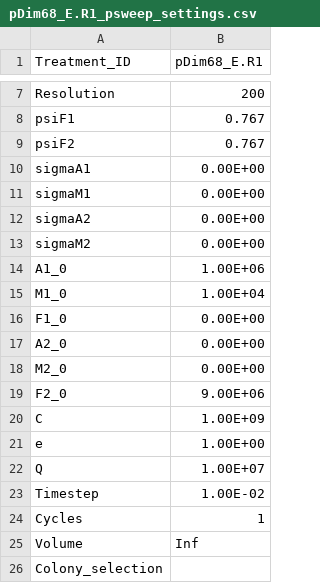
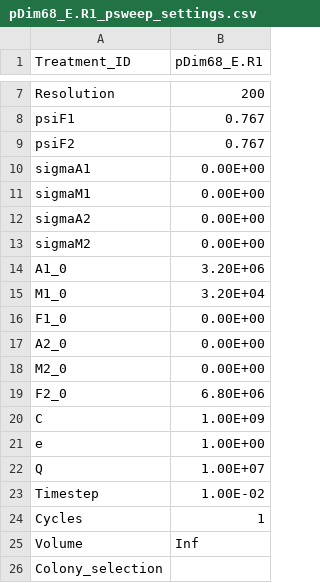
Before and after one commit to es-duan/PETRI, a CSV file: input_data/parameter_sweeps/pDim68_E.R1_psweep_settings.csv, drawn as a sheet; only a part is shown, gaps mark what is left out.

Commit message:
New Dim psweeps, corrected

```diff
--- a/input_data/parameter_sweeps/pDim68_E.R1_psweep_settings.csv
+++ b/input_data/parameter_sweeps/pDim68_E.R1_psweep_settings.csv
@@ -13,4 +13,4 @@ sigmaA2,0.00E+00
 sigmaM2,0.00E+00
-A1_0,1.00E+06
-M1_0,1.00E+04
+A1_0,3.20E+06
+M1_0,3.20E+04
 F1_0,0.00E+00
@@ -18,3 +18,3 @@ A2_0,0.00E+00
 M2_0,0.00E+00
-F2_0,9.00E+06
+F2_0,6.80E+06
 C,1.00E+09
```
Also changed, not shown: input_data/parameter_sweeps/pDim0_E.R1_psweep_settings.csv, 27 other files.
